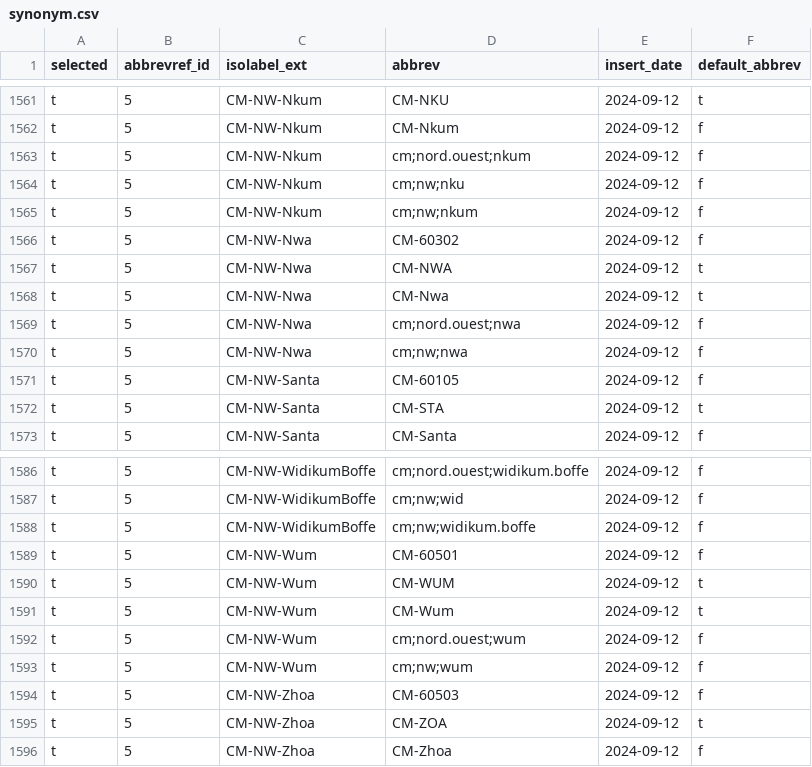
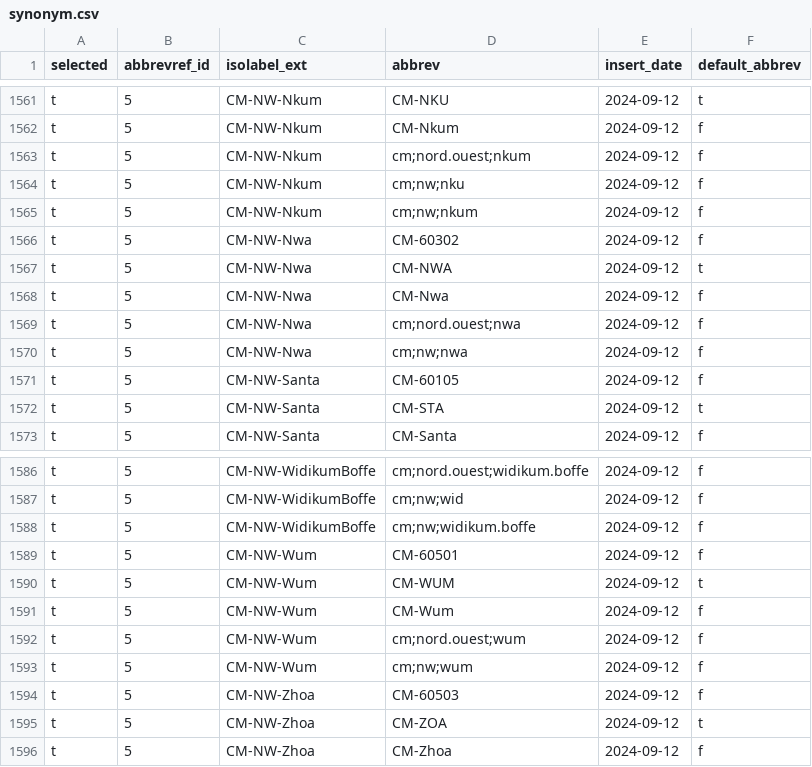
Before and after one commit to osm-codes/CM, a CSV file: data/synonym.csv, drawn as a sheet; only a part is shown, gaps mark what is left out; the diff covers the shown part only.

```diff
--- a/data/synonym.csv
+++ b/data/synonym.csv
@@ -1567,3 +1567,3 @@ t,5,CM-NW-Nwa,CM-60302,2024-09-12,f
 t,5,CM-NW-Nwa,CM-NWA,2024-09-12,t
-t,5,CM-NW-Nwa,CM-Nwa,2024-09-12,t
+t,5,CM-NW-Nwa,CM-Nwa,2024-09-12,f
 t,5,CM-NW-Nwa,cm;nord.ouest;nwa,2024-09-12,f
@@ -1590,3 +1590,3 @@ t,5,CM-NW-Wum,CM-60501,2024-09-12,f
 t,5,CM-NW-Wum,CM-WUM,2024-09-12,t
-t,5,CM-NW-Wum,CM-Wum,2024-09-12,t
+t,5,CM-NW-Wum,CM-Wum,2024-09-12,f
 t,5,CM-NW-Wum,cm;nord.ouest;wum,2024-09-12,f
```
Also changed, not shown: 6 edited cells elsewhere in this file.
